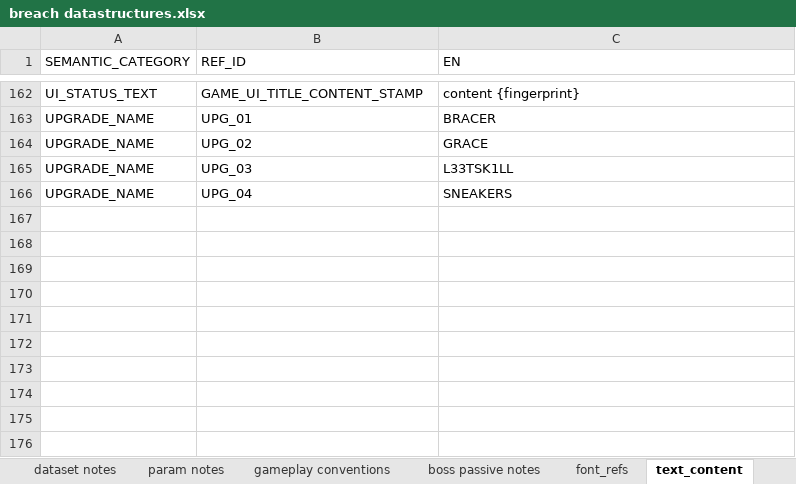
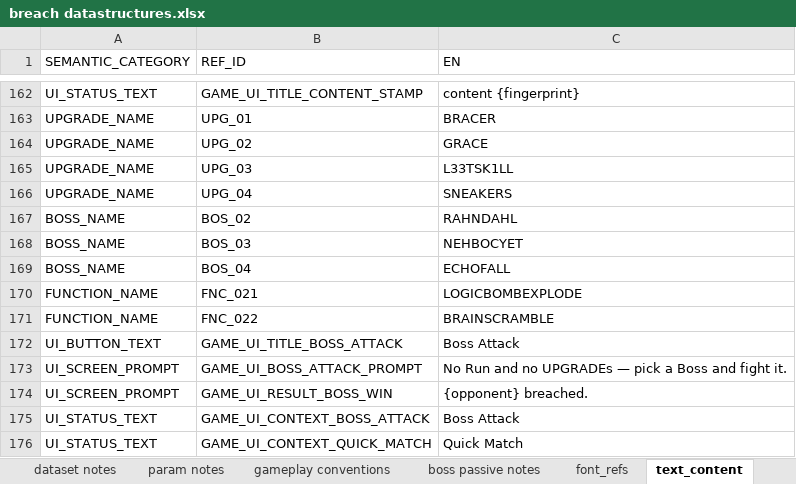
Before and after one commit to acpirate/1C38R34KR, an Excel workbook: staging/breach datastructures.xlsx, sheet text_content, drawn as a sheet; only a part is shown, gaps mark what is left out; values as stored, in another font and other column widths than the file's, no borders; charts and pictures not drawn; the diff names each change by its address in the sheet, - before the commit and + after, or states it on an @@ line.

```diff
--- a/staging/breach datastructures.xlsx (sheet text_content)
+++ b/staging/breach datastructures.xlsx (sheet text_content)
+row 167: BOSS_NAME | BOS_02 | RAHNDAHL
+row 168: BOSS_NAME | BOS_03 | NEHBOCYET
+row 169: BOSS_NAME | BOS_04 | ECHOFALL
+row 170: FUNCTION_NAME | FNC_021 | LOGICBOMBEXPLODE
+row 171: FUNCTION_NAME | FNC_022 | BRAINSCRAMBLE
+row 172: UI_BUTTON_TEXT | GAME_UI_TITLE_BOSS_ATTACK | Boss Attack
+row 173: UI_SCREEN_PROMPT | GAME_UI_BOSS_ATTACK_PROMPT | No Run and no UPGRADEs — pick a Boss and fight it.
+row 174: UI_SCREEN_PROMPT | GAME_UI_RESULT_BOSS_WIN | {opponent} breached.
+row 175: UI_STATUS_TEXT | GAME_UI_CONTEXT_BOSS_ATTACK | Boss Attack
+row 176: UI_STATUS_TEXT | GAME_UI_CONTEXT_QUICK_MATCH | Quick Match
```
Also changed, not shown: other sheet tabs, charts or pictures, 8 other files.
